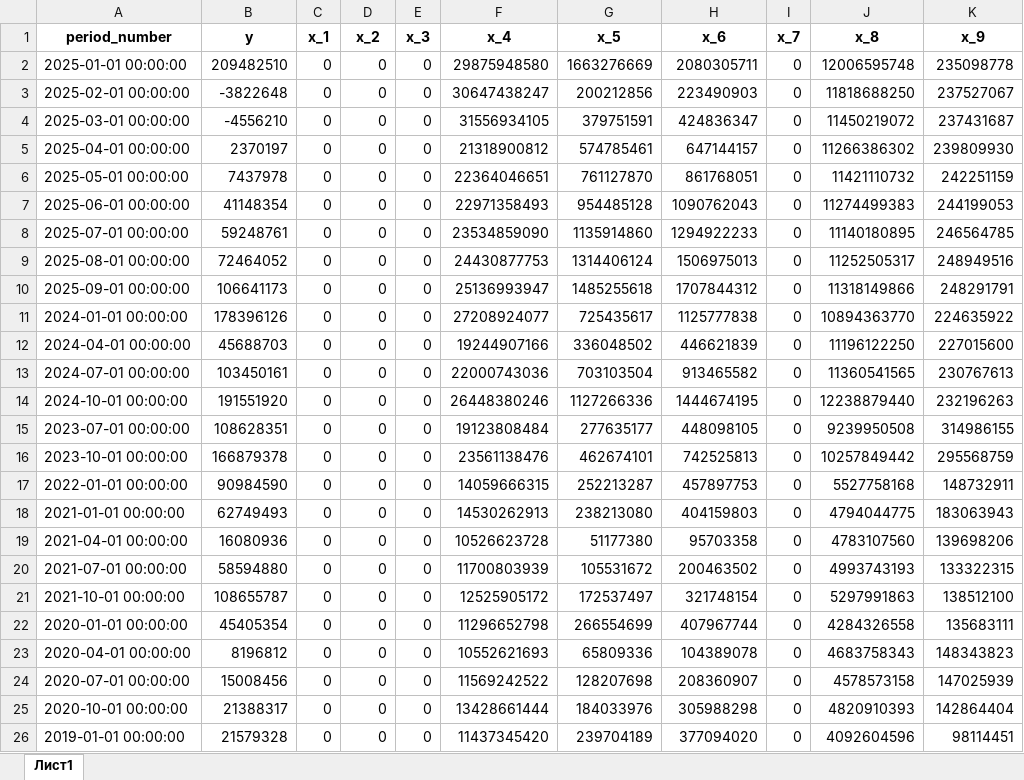
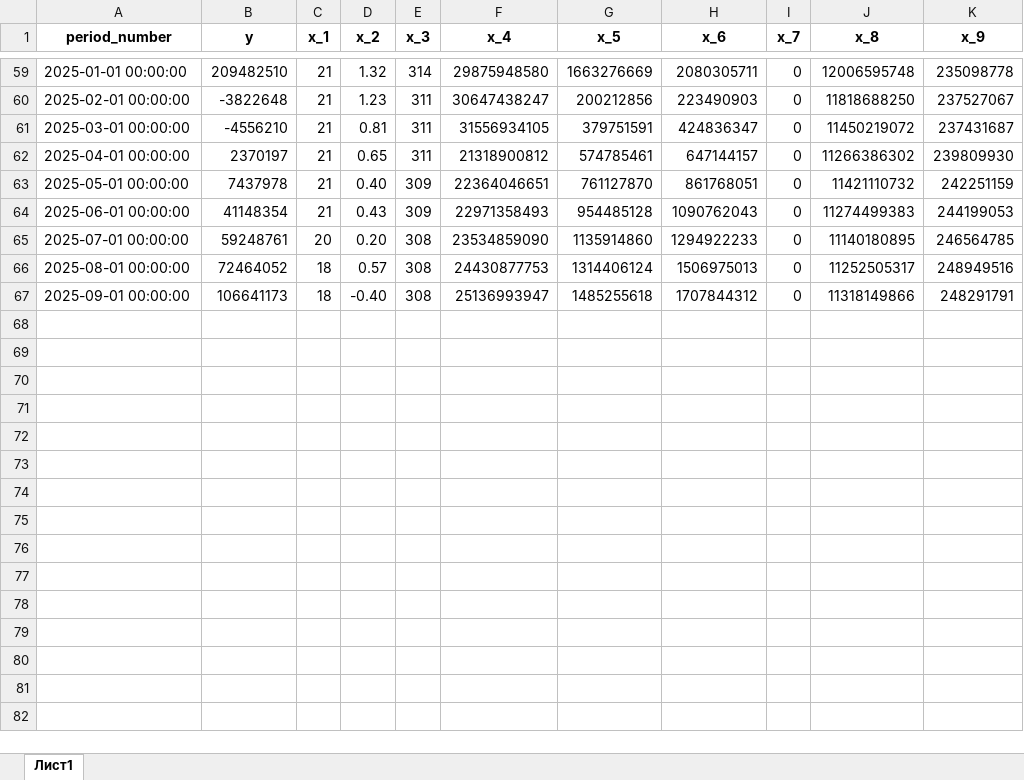
Before and after one commit to antipovaya/multi-factor_regression_model_of_a_bank-s_net_profit, an Excel workbook: bank.xlsx, sheet Лист1, drawn as a sheet; only a part is shown, gaps mark what is left out; values as stored, in another font and other column widths than the file's, no borders; removed rows and columns are numbered as before the commit, all else as after; the diff covers the shown part only; the diff names each change by its address in the sheet, - before the commit and + after, or states it on an @@ line.

Commit message:
исправлен файл bank.xlsx

```diff
--- a/bank.xlsx (sheet Лист1)
+++ b/bank.xlsx (sheet Лист1)
-C59:C64 (x_1): 0
+C59:C64 (x_1): 21
-D59 (x_2): 0
+D59 (x_2): 1.32
-E59 (x_3): 0
+E59 (x_3): 314
-D60 (x_2): 0
+D60 (x_2): 1.23
-E60:E62 (x_3): 0
+E60:E62 (x_3): 311
-D61 (x_2): 0
+D61 (x_2): 0.81
-D62 (x_2): 0
+D62 (x_2): 0.65
-D63 (x_2): 0
+D63 (x_2): 0.40
-E63:E64 (x_3): 0
+E63:E64 (x_3): 309
-D64 (x_2): 0
+D64 (x_2): 0.43
-C65 (x_1): 0
+C65 (x_1): 20
-D65 (x_2): 0
+D65 (x_2): 0.20
-E65:E67 (x_3): 0
+E65:E67 (x_3): 308
-C66:C67 (x_1): 0
+C66:C67 (x_1): 18
-D66 (x_2): 0
+D66 (x_2): 0.57
-D67 (x_2): 0
+D67 (x_2): -0.40
-row 11: 2024-01-01 00:00:00 | 178396126 | 0 | 0 | 0 | 27208924077 | 725435617 | 1125777838 | 0 | 10894363770 | 224635922
-row 12: 2024-04-01 00:00:00 | 45688703 | 0 | 0 | 0 | 19244907166 | 336048502 | 446621839 | 0 | 11196122250 | 227015600
-row 13: 2024-07-01 00:00:00 | 103450161 | 0 | 0 | 0 | 22000743036 | 703103504 | 913465582 | 0 | 11360541565 | 230767613
-row 14: 2024-10-01 00:00:00 | 191551920 | 0 | 0 | 0 | 26448380246 | 1127266336 | 1444674195 | 0 | 12238879440 | 232196263
-row 15: 2023-07-01 00:00:00 | 108628351 | 0 | 0 | 0 | 19123808484 | 277635177 | 448098105 | 0 | 9239950508 | 314986155
-row 16: 2023-10-01 00:00:00 | 166879378 | 0 | 0 | 0 | 23561138476 | 462674101 | 742525813 | 0 | 10257849442 | 295568759
-row 17: 2022-01-01 00:00:00 | 90984590 | 0 | 0 | 0 | 14059666315 | 252213287 | 457897753 | 0 | 5527758168 | 148732911
-row 18: 2021-01-01 00:00:00 | 62749493 | 0 | 0 | 0 | 14530262913 | 238213080 | 404159803 | 0 | 4794044775 | 183063943
-row 19: 2021-04-01 00:00:00 | 16080936 | 0 | 0 | 0 | 10526623728 | 51177380 | 95703358 | 0 | 4783107560 | 139698206
-row 20: 2021-07-01 00:00:00 | 58594880 | 0 | 0 | 0 | 11700803939 | 105531672 | 200463502 | 0 | 4993743193 | 133322315
-row 21: 2021-10-01 00:00:00 | 108655787 | 0 | 0 | 0 | 12525905172 | 172537497 | 321748154 | 0 | 5297991863 | 138512100
-row 22: 2020-01-01 00:00:00 | 45405354 | 0 | 0 | 0 | 11296652798 | 266554699 | 407967744 | 0 | 4284326558 | 135683111
-row 23: 2020-04-01 00:00:00 | 8196812 | 0 | 0 | 0 | 10552621693 | 65809336 | 104389078 | 0 | 4683758343 | 148343823
-row 24: 2020-07-01 00:00:00 | 15008456 | 0 | 0 | 0 | 11569242522 | 128207698 | 208360907 | 0 | 4578573158 | 147025939
-row 25: 2020-10-01 00:00:00 | 21388317 | 0 | 0 | 0 | 13428661444 | 184033976 | 305988298 | 0 | 4820910393 | 142864404
-row 26: 2019-01-01 00:00:00 | 21579328 | 0 | 0 | 0 | 11437345420 | 239704189 | 377094020 | 0 | 4092604596 | 98114451
```
Also changed, not shown: 57 added rows and 41 removed rows elsewhere in this sheet.
